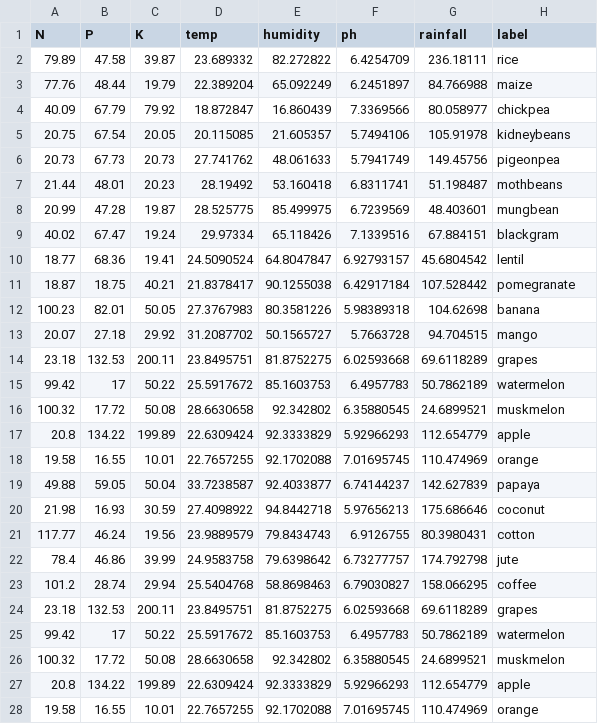
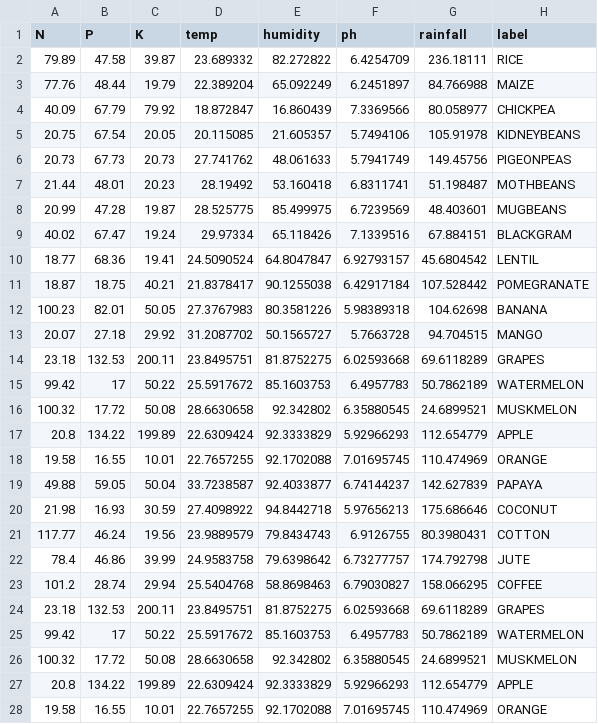
Before and after one commit to nehadlakha/soil_analysis_crop_prediction, a CSV file: average_recommendation.csv, drawn as a sheet; only a part is shown; the diff covers the shown part only.

Commit message:
printing the values

```diff
--- a/average_recommendation.csv
+++ b/average_recommendation.csv
@@ -1,28 +1,28 @@
 N,P,K,temp,humidity,ph,rainfall,label
-79.89,47.58,39.87,23.689332,82.272822,6.4254709,236.18111,rice
-77.76,48.44,19.79,22.389204,65.092249,6.2451897,84.766988,maize
-40.09,67.79,79.92,18.872847,16.860439,7.3369566,80.058977,chickpea
-20.75,67.54,20.05,20.115085,21.605357,5.7494106,105.91978,kidneybeans
-20.73,67.73,20.73,27.741762,48.061633,5.7941749,149.45756,pigeonpea
-21.44,48.01,20.23,28.19492,53.160418,6.8311741,51.198487,mothbeans
-20.99,47.28,19.87,28.525775,85.499975,6.7239569,48.403601,mungbean
-40.02,67.47,19.24,29.97334,65.118426,7.1339516,67.884151,blackgram
-18.77,68.36,19.41,24.5090524,64.8047847,6.92793157,45.6804542,lentil
-18.87,18.75,40.21,21.8378417,90.1255038,6.42917184,107.528442,pomegranate
-100.23,82.01,50.05,27.3767983,80.3581226,5.98389318,104.62698,banana
-20.07,27.18,29.92,31.2087702,50.1565727,5.7663728,94.704515,mango
-23.18,132.53,200.11,23.8495751,81.8752275,6.02593668,69.6118289,grapes
-99.42,17,50.22,25.5917672,85.1603753,6.4957783,50.7862189,watermelon
-100.32,17.72,50.08,28.6630658,92.342802,6.35880545,24.6899521,muskmelon
-20.8,134.22,199.89,22.6309424,92.3333829,5.92966293,112.654779,apple
-19.58,16.55,10.01,22.7657255,92.1702088,7.01695745,110.474969,orange
-49.88,59.05,50.04,33.7238587,92.4033877,6.74144237,142.627839,papaya
-21.98,16.93,30.59,27.4098922,94.8442718,5.97656213,175.686646,coconut
-117.77,46.24,19.56,23.9889579,79.8434743,6.9126755,80.3980431,cotton
-78.4,46.86,39.99,24.9583758,79.6398642,6.73277757,174.792798,jute
-101.2,28.74,29.94,25.5404768,58.8698463,6.79030827,158.066295,coffee
-23.18,132.53,200.11,23.8495751,81.8752275,6.02593668,69.6118289,grapes
-99.42,17,50.22,25.5917672,85.1603753,6.4957783,50.7862189,watermelon
-100.32,17.72,50.08,28.6630658,92.342802,6.35880545,24.6899521,muskmelon
-20.8,134.22,199.89,22.6309424,92.3333829,5.92966293,112.654779,apple
-19.58,16.55,10.01,22.7657255,92.1702088,7.01695745,110.474969,orange
+79.89,47.58,39.87,23.689332,82.272822,6.4254709,236.18111,RICE
+77.76,48.44,19.79,22.389204,65.092249,6.2451897,84.766988,MAIZE
+40.09,67.79,79.92,18.872847,16.860439,7.3369566,80.058977,CHICKPEA
+20.75,67.54,20.05,20.115085,21.605357,5.7494106,105.91978,KIDNEYBEANS
+20.73,67.73,20.73,27.741762,48.061633,5.7941749,149.45756,PIGEONPEAS
+21.44,48.01,20.23,28.19492,53.160418,6.8311741,51.198487,MOTHBEANS
+20.99,47.28,19.87,28.525775,85.499975,6.7239569,48.403601,MUGBEANS
+40.02,67.47,19.24,29.97334,65.118426,7.1339516,67.884151,BLACKGRAM
+18.77,68.36,19.41,24.5090524,64.8047847,6.92793157,45.6804542,LENTIL
+18.87,18.75,40.21,21.8378417,90.1255038,6.42917184,107.528442,POMEGRANATE
+100.23,82.01,50.05,27.3767983,80.3581226,5.98389318,104.62698,BANANA
+20.07,27.18,29.92,31.2087702,50.1565727,5.7663728,94.704515,MANGO
+23.18,132.53,200.11,23.8495751,81.8752275,6.02593668,69.6118289,GRAPES
+99.42,17,50.22,25.5917672,85.1603753,6.4957783,50.7862189,WATERMELON
+100.32,17.72,50.08,28.6630658,92.342802,6.35880545,24.6899521,MUSKMELON
+20.8,134.22,199.89,22.6309424,92.3333829,5.92966293,112.654779,APPLE
+19.58,16.55,10.01,22.7657255,92.1702088,7.01695745,110.474969,ORANGE
+49.88,59.05,50.04,33.7238587,92.4033877,6.74144237,142.627839,PAPAYA
+21.98,16.93,30.59,27.4098922,94.8442718,5.97656213,175.686646,COCONUT
+117.77,46.24,19.56,23.9889579,79.8434743,6.9126755,80.3980431,COTTON
+78.4,46.86,39.99,24.9583758,79.6398642,6.73277757,174.792798,JUTE
+101.2,28.74,29.94,25.5404768,58.8698463,6.79030827,158.066295,COFFEE
+23.18,132.53,200.11,23.8495751,81.8752275,6.02593668,69.6118289,GRAPES
+99.42,17,50.22,25.5917672,85.1603753,6.4957783,50.7862189,WATERMELON
+100.32,17.72,50.08,28.6630658,92.342802,6.35880545,24.6899521,MUSKMELON
+20.8,134.22,199.89,22.6309424,92.3333829,5.92966293,112.654779,APPLE
+19.58,16.55,10.01,22.7657255,92.1702088,7.01695745,110.474969,ORANGE
```
Also changed, not shown: 4 removed rows and 1 edited cell elsewhere in this file, 1 other file.
